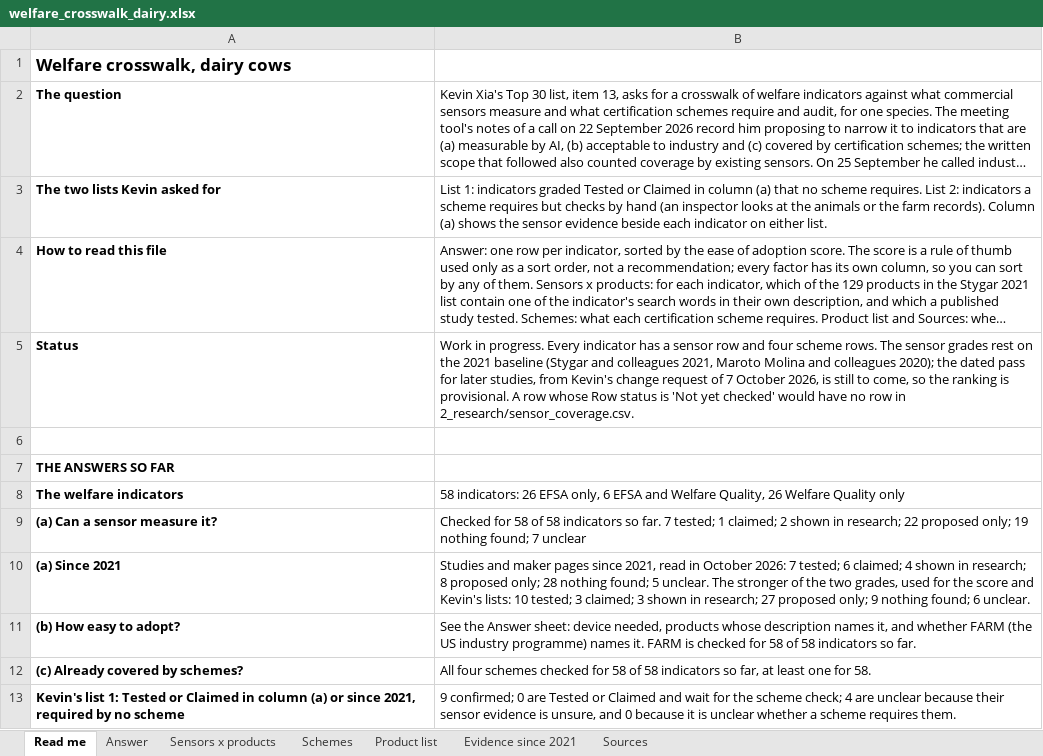
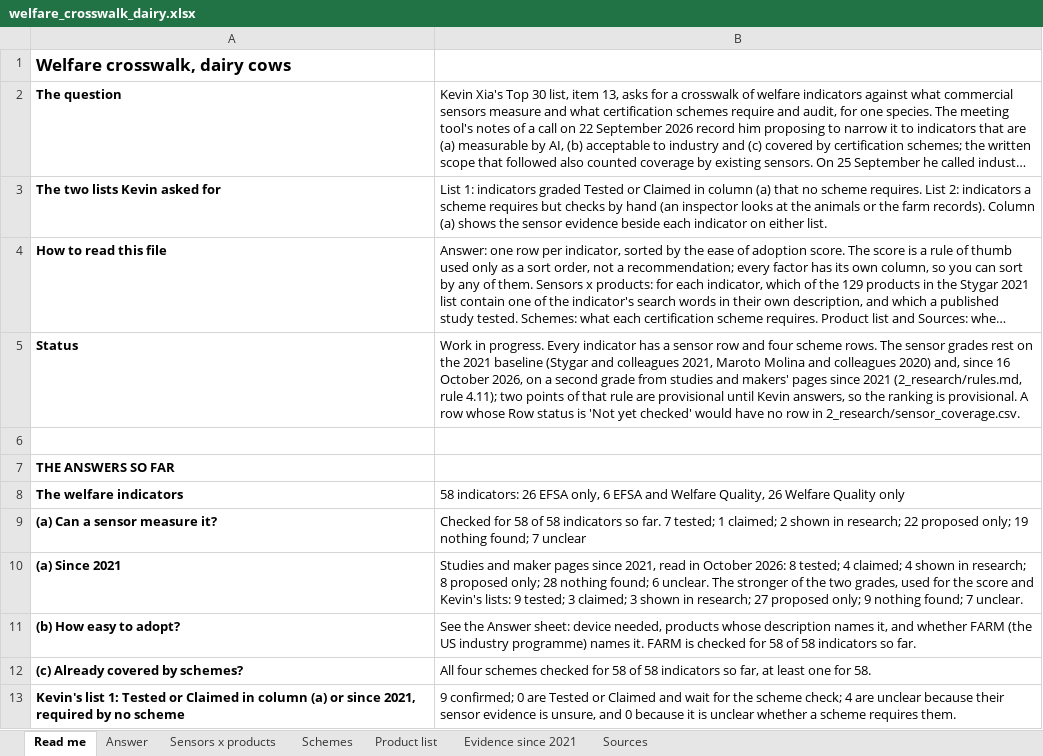
Before and after one commit to NewAi25/welfare-crosswalk, an Excel workbook: 4_output/welfare_crosswalk_dairy.xlsx, sheet Read me, drawn as a sheet; only a part is shown; long unchanged cells end in …; values as stored, in another font and other column widths than the file's, no borders; the diff names each change by its address in the sheet, - before the commit and + after, or states it on an @@ line.

```diff
--- a/4_output/welfare_crosswalk_dairy.xlsx (sheet Read me)
+++ b/4_output/welfare_crosswalk_dairy.xlsx (sheet Read me)
-B5: …and colleagues 2020); the dated pass for later studies, from Kevin's change request of 7 October 2026, is still to come, so the…
+B5: …and colleagues 2020) and, since 16 October 2026, on a second grade from studies and makers' pages since 2021 (2_research/rules.md, rule 4.11); two points of that rule are provisional until Kevin answers, so the…
-B10: …October 2026: 7 tested; 6 claimed; 4 shown in research; 8 proposed only; 28 nothing found; 5 unclear. The stronger of the two grades, used for the score and Kevin's lists: 10 tested; 3 claimed; 3 shown in research; 27 proposed only; 9 nothing found; 6 unclear.
+B10: …October 2026: 8 tested; 4 claimed; 4 shown in research; 8 proposed only; 28 nothing found; 6 unclear. The stronger of the two grades, used for the score and Kevin's lists: 9 tested; 3 claimed; 3 shown in research; 27 proposed only; 9 nothing found; 7 unclear.
```
Also changed, not shown: sheet Answer, sheet Evidence since 2021, sheet Sources, 12 other files.
